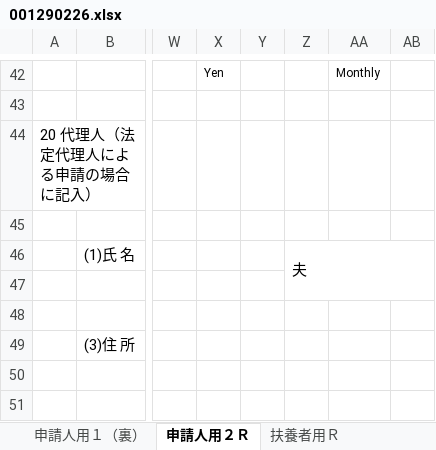
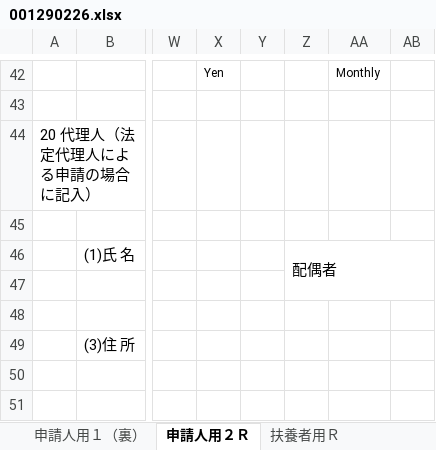
Before and after one commit to litengwork/test, an Excel workbook: 家族滞在/001290226.xlsx, sheet 申請人用２Ｒ, drawn as a sheet; only a part is shown, gaps mark what is left out; values as stored, in another font and other column widths than the file's, no borders; charts and pictures not drawn; the diff names each change by its address in the sheet, - before the commit and + after, or states it on an @@ line.

```diff
--- a/家族滞在/001290226.xlsx (sheet 申請人用２Ｒ)
+++ b/家族滞在/001290226.xlsx (sheet 申請人用２Ｒ)
-Z46: 夫
+Z46: 配偶者
```
Also changed, not shown: sheet 申請人用（更新）１, 4 other files.
